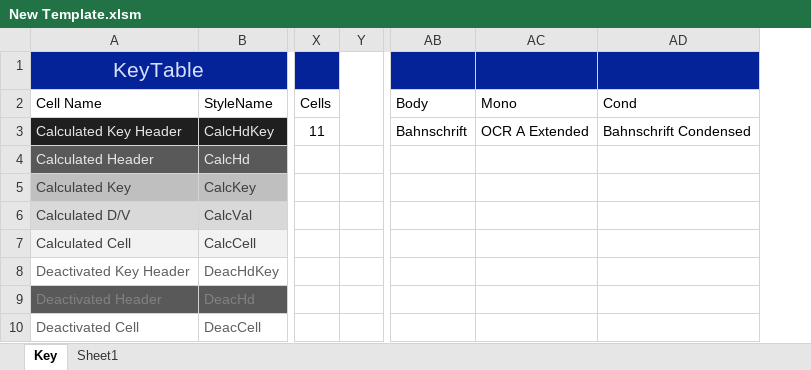
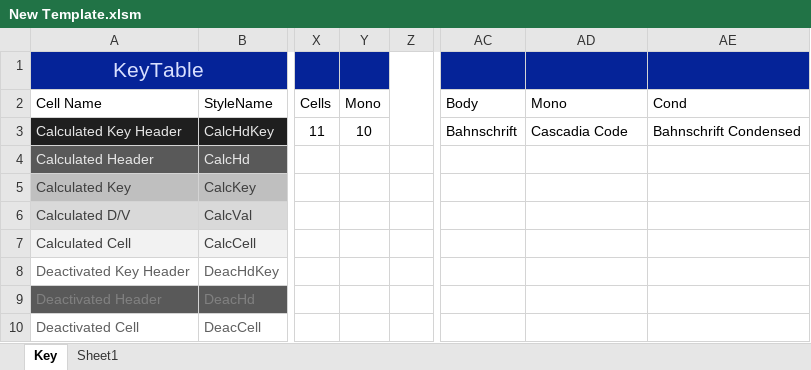
Before and after one commit to Gryneon/OfficeLib, an Excel workbook: New Template.xlsm, sheet Key, drawn as a sheet; only a part is shown, gaps mark what is left out; values as stored, in another font and other column widths than the file's, no borders; charts and pictures and table styles not drawn; addresses are those after the commit; the diff names each change by its address in the sheet, - before the commit and + after, or states it on an @@ line.

```diff
--- a/New Template.xlsm (sheet Key)
+++ b/New Template.xlsm (sheet Key)
+column Y (Mono), row 3: 10
-AD3 (Mono): OCR A Extended
+AD3 (Mono): Cascadia Code
```
Also changed, not shown: charts or pictures, 5 other files.
